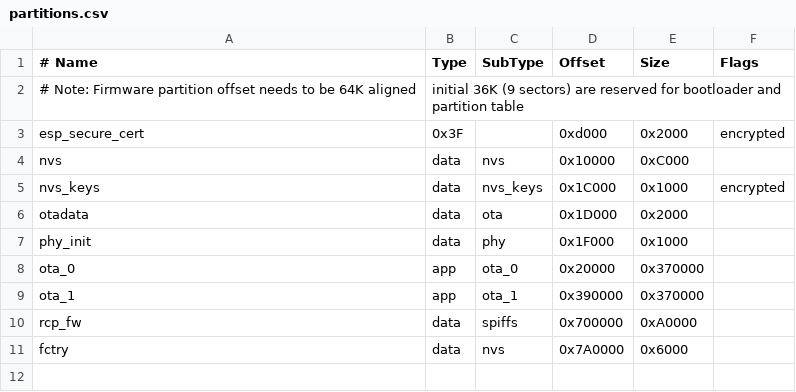
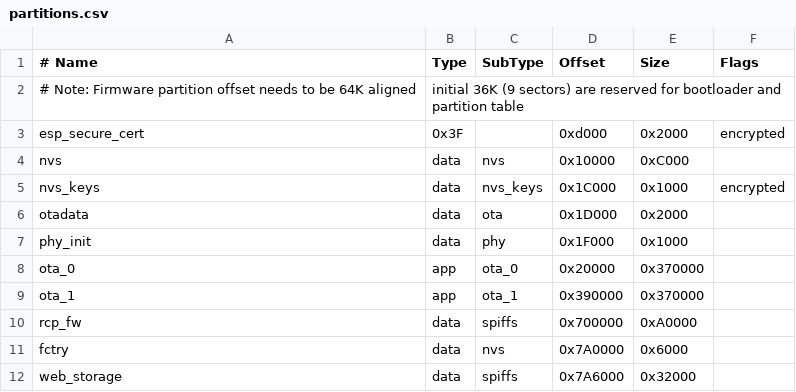
Before and after one commit to andylee830914/esp-thread-br-probe, a CSV file: partitions.csv, drawn as a sheet; the diff names each change by its address in the sheet, - before the commit and + after, or states it on an @@ line.

```diff
--- a/partitions.csv
+++ b/partitions.csv
+row 12: web_storage | data | spiffs | 0x7A6000 | 0x32000
```
Also changed, not shown: 8 other files.
